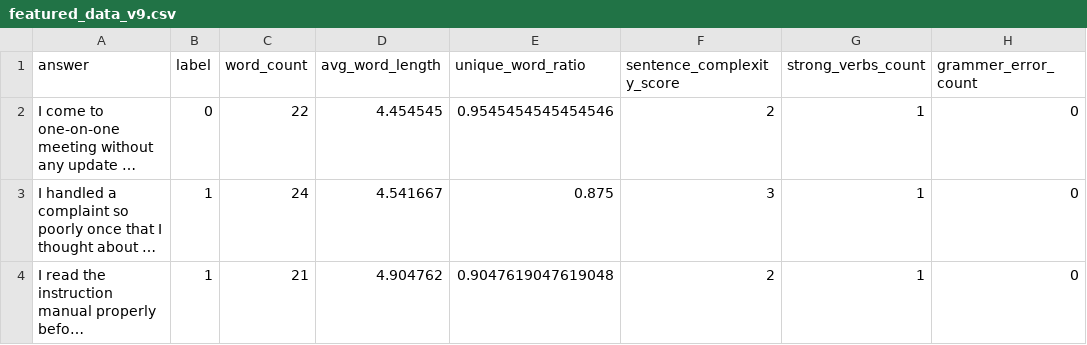
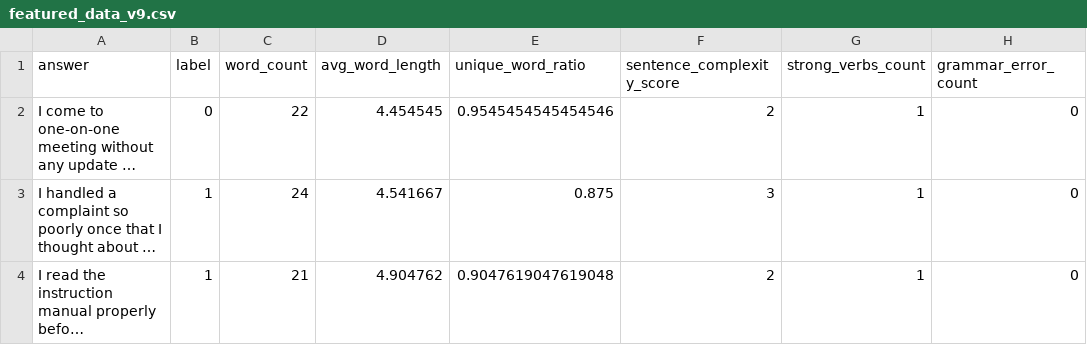
Before and after one commit to shouryasingh-codes/PHILIXA, a CSV file: featured_data_v9.csv, drawn as a sheet; only a part is shown; long unchanged cells end in …; the diff names each change by its address in the sheet, - before the commit and + after, or states it on an @@ line.

```diff
--- a/featured_data_v9.csv
+++ b/featured_data_v9.csv
-H1: grammer_error_count
+H1: grammar_error_count
```
Also changed, not shown: 5 other files.
